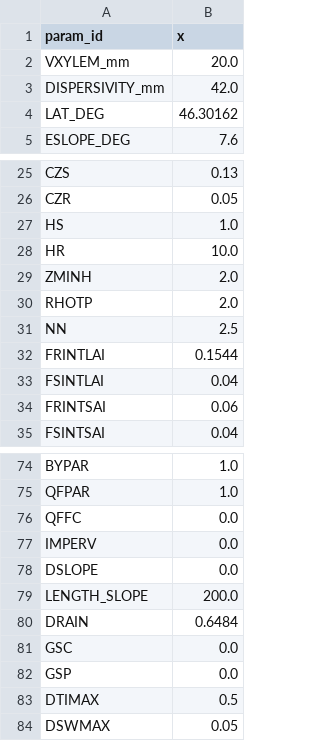
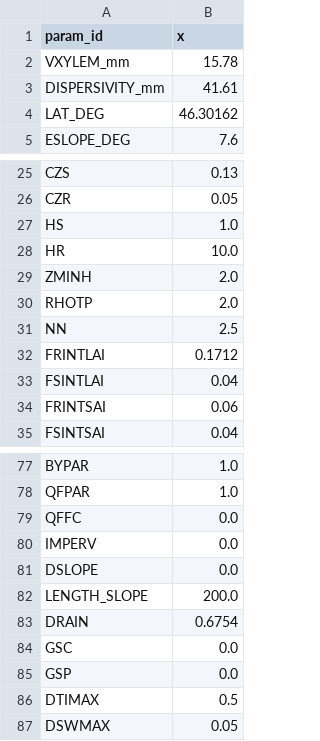
Before and after one commit to LouisGraup/DeepDrought, a CSV file: Code/Julia/LWFB_testcap/control/pfynwald_param.csv, drawn as a sheet; only a part is shown, gaps mark what is left out; the diff covers the shown part only.

```diff
--- a/Code/Julia/LWFB_testcap/control/pfynwald_param.csv
+++ b/Code/Julia/LWFB_testcap/control/pfynwald_param.csv
@@ -1,4 +1,4 @@
 param_id,x
-VXYLEM_mm,20.0
-DISPERSIVITY_mm,42.0
+VXYLEM_mm,15.78
+DISPERSIVITY_mm,41.61
 LAT_DEG,46.30162
@@ -31,3 +31,3 @@ RHOTP,2.0
 NN,2.5
-FRINTLAI,0.1544
+FRINTLAI,0.1712
 FSINTLAI,0.04
@@ -79,3 +82,3 @@ DSLOPE,0.0
 LENGTH_SLOPE,200.0
-DRAIN,0.6484
+DRAIN,0.6754
 GSC,0.0
```
Also changed, not shown: 3 added rows and 9 edited cells elsewhere in this file, 2 other files.
